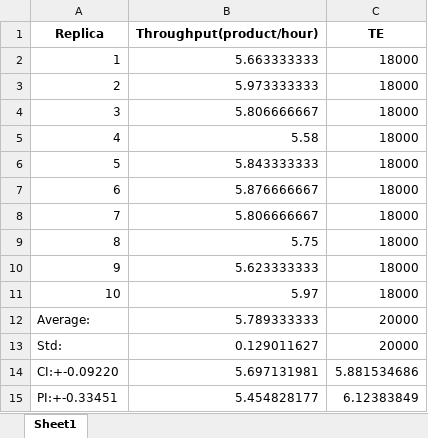
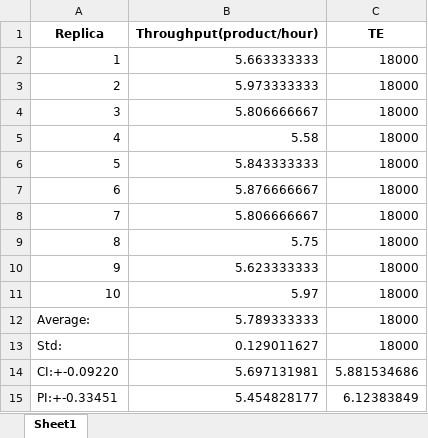
Before and after one commit to AndrewCowan-jpg/SYSC4005AProject, an Excel workbook: Milestone3/Alternate Scheduling/Simulation_Throughputs_A1.xlsx, sheet Sheet1, drawn as a sheet; values as stored, in another font and other column widths than the file's, no borders; the diff names each change by its address in the sheet, - before the commit and + after, or states it on an @@ line.

```diff
--- a/Milestone3/Alternate Scheduling/Simulation_Throughputs_A1.xlsx (sheet Sheet1)
+++ b/Milestone3/Alternate Scheduling/Simulation_Throughputs_A1.xlsx (sheet Sheet1)
-C12:C13 (TE): 20000
+C12:C13 (TE): 18000
```
Also changed, not shown: Milestone3/Alternate Scheduling/Simulation_Throughputs_A2.xlsx, Milestone3/ExcelSheets/BlockedInspectors.xlsx, 15 other files.
